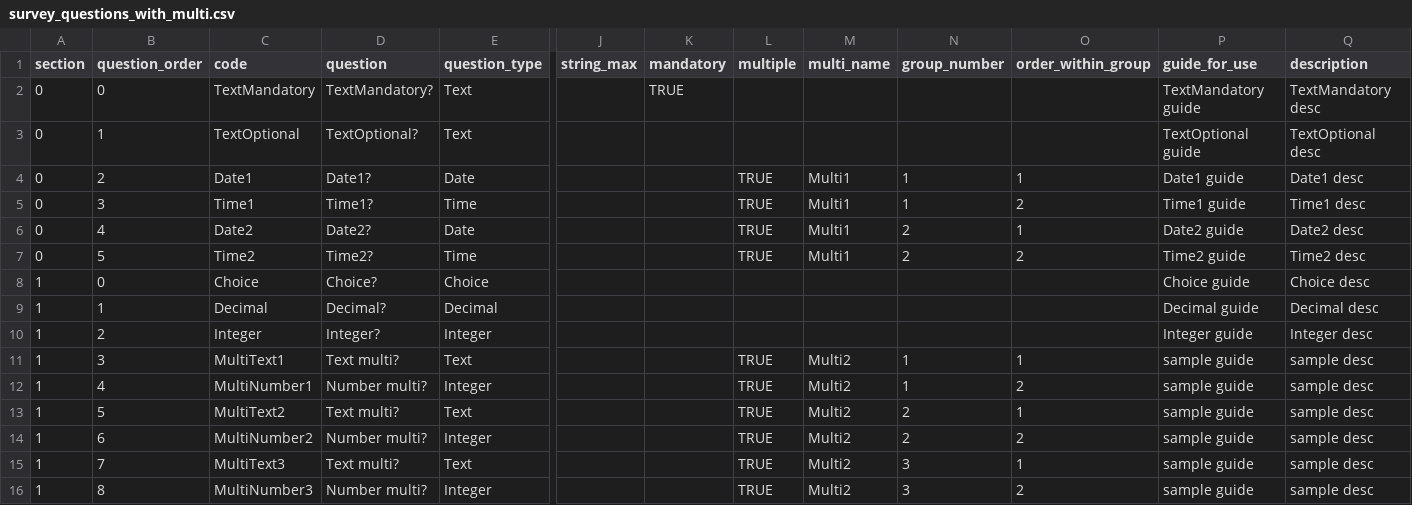
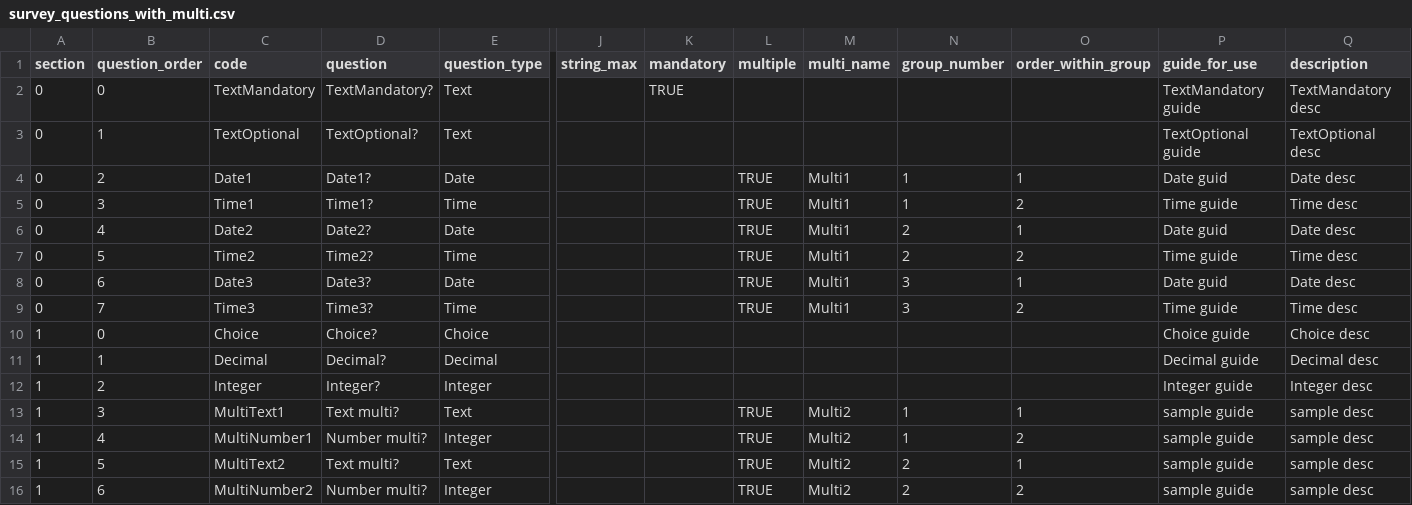
Before and after one commit to ryanbraganza/anznn, a CSV file: test_data/survey/survey_questions_with_multi.csv, drawn as a sheet; only a part is shown, gaps mark what is left out; the shorter side is filled out with more unchanged rows; rows hold the shown columns only; the diff names each change by its address in the sheet, - before the commit and + after, or states it on an @@ line.

Commit message:
PERI-52: include data from supplementary files when building answers

```diff
--- a/test_data/survey/survey_questions_with_multi.csv
+++ b/test_data/survey/survey_questions_with_multi.csv
-P4 (guide_for_use): Date1 guide
+P4 (guide_for_use): Date guid
-Q4 (description): Date1 desc
+Q4 (description): Date desc
-P5 (guide_for_use): Time1 guide
+P5 (guide_for_use): Time guide
-Q5 (description): Time1 desc
+Q5 (description): Time desc
-P6 (guide_for_use): Date2 guide
+P6 (guide_for_use): Date guid
-Q6 (description): Date2 desc
+Q6 (description): Date desc
-P7 (guide_for_use): Time2 guide
+P7 (guide_for_use): Time guide
-Q7 (description): Time2 desc
+Q7 (description): Time desc
+row 8: 0 | 6 | Date3 | Date3? | Date |  |  | TRUE | Multi1 | 3 | 1 | Date guid | Date desc
+row 9: 0 | 7 | Time3 | Time3? | Time |  |  | TRUE | Multi1 | 3 | 2 | Time guide | Time desc
```
Also changed, not shown: 8 other files.
